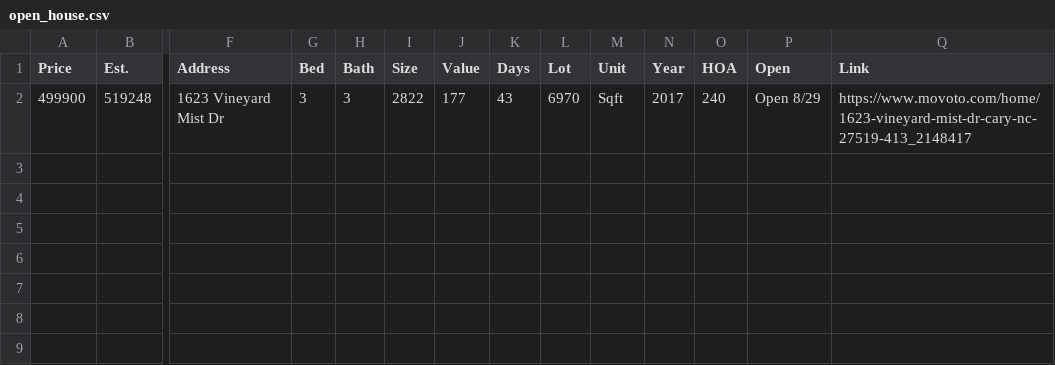
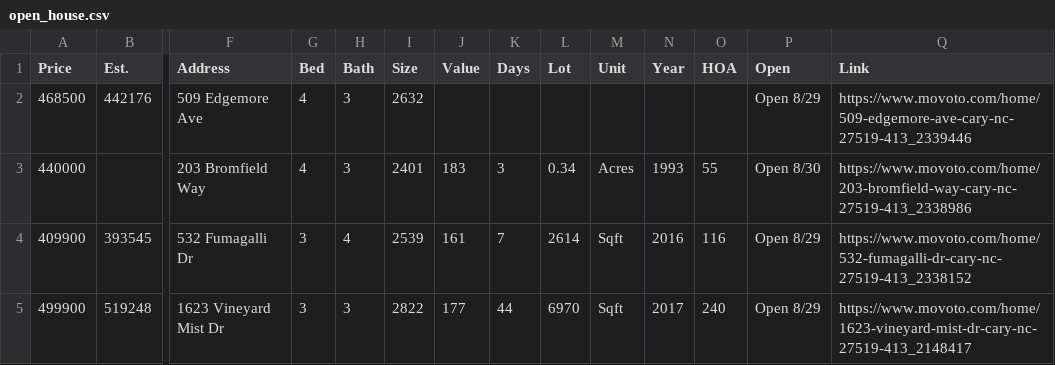
Before and after one commit to xgirma/moveto, a CSV file: data/27519/open_house.csv, drawn as a sheet; only a part is shown, gaps mark what is left out; addresses are those after the commit; rows hold the shown columns only; the diff names each change by its address in the sheet, - before the commit and + after, or states it on an @@ line.

```diff
--- a/data/27519/open_house.csv
+++ b/data/27519/open_house.csv
+row 2: 468500 | 442176 | 509 Edgemore Ave | 4 | 3 | 2632 |  |  |  |  |  |  | Open 8/29 | https://www.movoto.com/home/509-edgemore-ave-cary-nc-27519-413_2339446
+row 3: 440000 |  | 203 Bromfield Way | 4 | 3 | 2401 | 183 | 3 | 0.34 | Acres | 1993 | 55 | Open 8/30 | https://www.movoto.com/home/203-bromfield-way-cary-nc-27519-413_2338986
+row 4: 409900 | 393545 | 532 Fumagalli Dr | 3 | 4 | 2539 | 161 | 7 | 2614 | Sqft | 2016 | 116 | Open 8/29 | https://www.movoto.com/home/532-fumagalli-dr-cary-nc-27519-413_2338152
-K5 (Days): 43
+K5 (Days): 44
```
Also changed, not shown: data/27519/by_days.csv, data/27519/by_price.csv, 13 other files.
